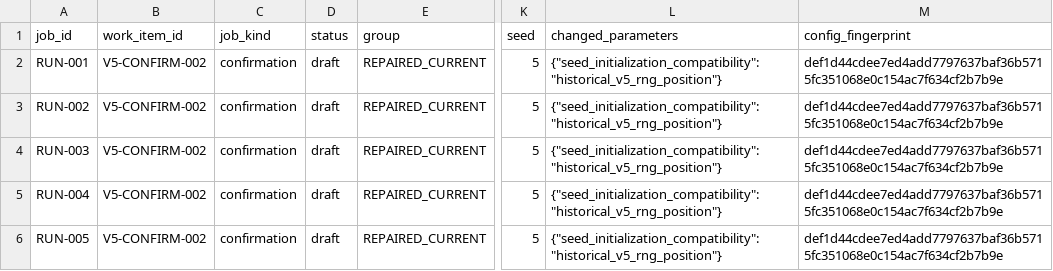
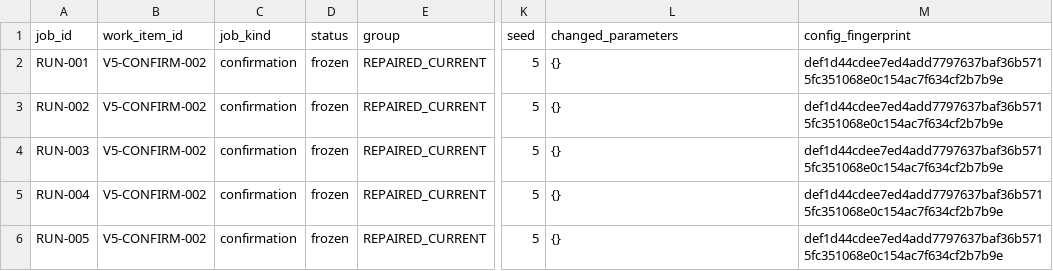
Before and after one commit to GetlotMoney/GTPJ, a CSV file: experiments/v5/confirmation/CONFIRM-002_v5-seed-equivalence/PARAMETER_MATRIX.csv, drawn as a sheet; only a part is shown, gaps mark what is left out; the diff names each change by its address in the sheet, - before the commit and + after, or states it on an @@ line.

Commit message:
Add isolated V5 seed-equivalence runner

```diff
--- a/experiments/v5/confirmation/CONFIRM-002_v5-seed-equivalence/PARAMETER_MATRIX.csv
+++ b/experiments/v5/confirmation/CONFIRM-002_v5-seed-equivalence/PARAMETER_MATRIX.csv
-D2:D6 (status): draft
+D2:D6 (status): frozen
-L2:L6 (changed_parameters): {"seed_initialization_compatibility":"historical_v5_rng_position"}
+L2:L6 (changed_parameters): {}
```
Also changed, not shown: 9 other files.
